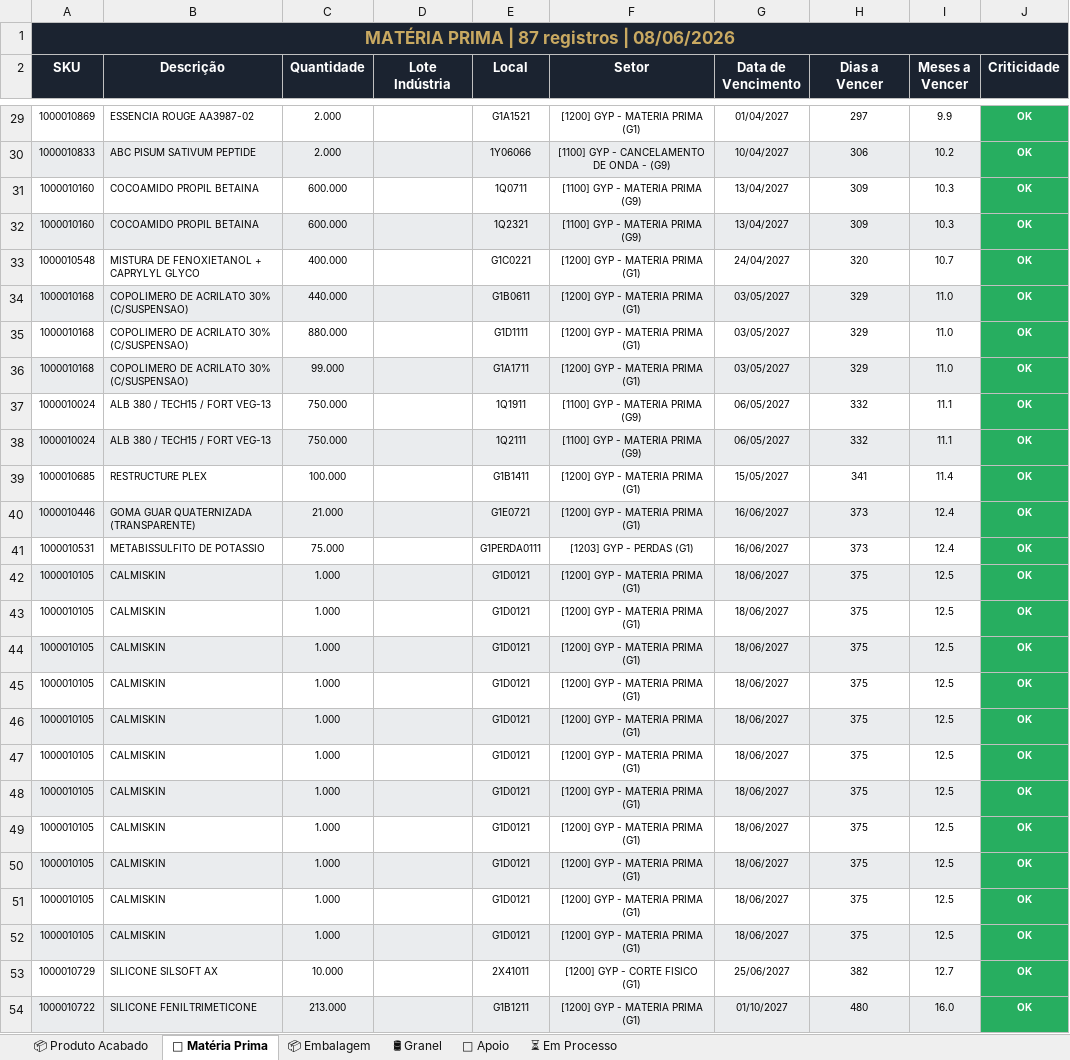
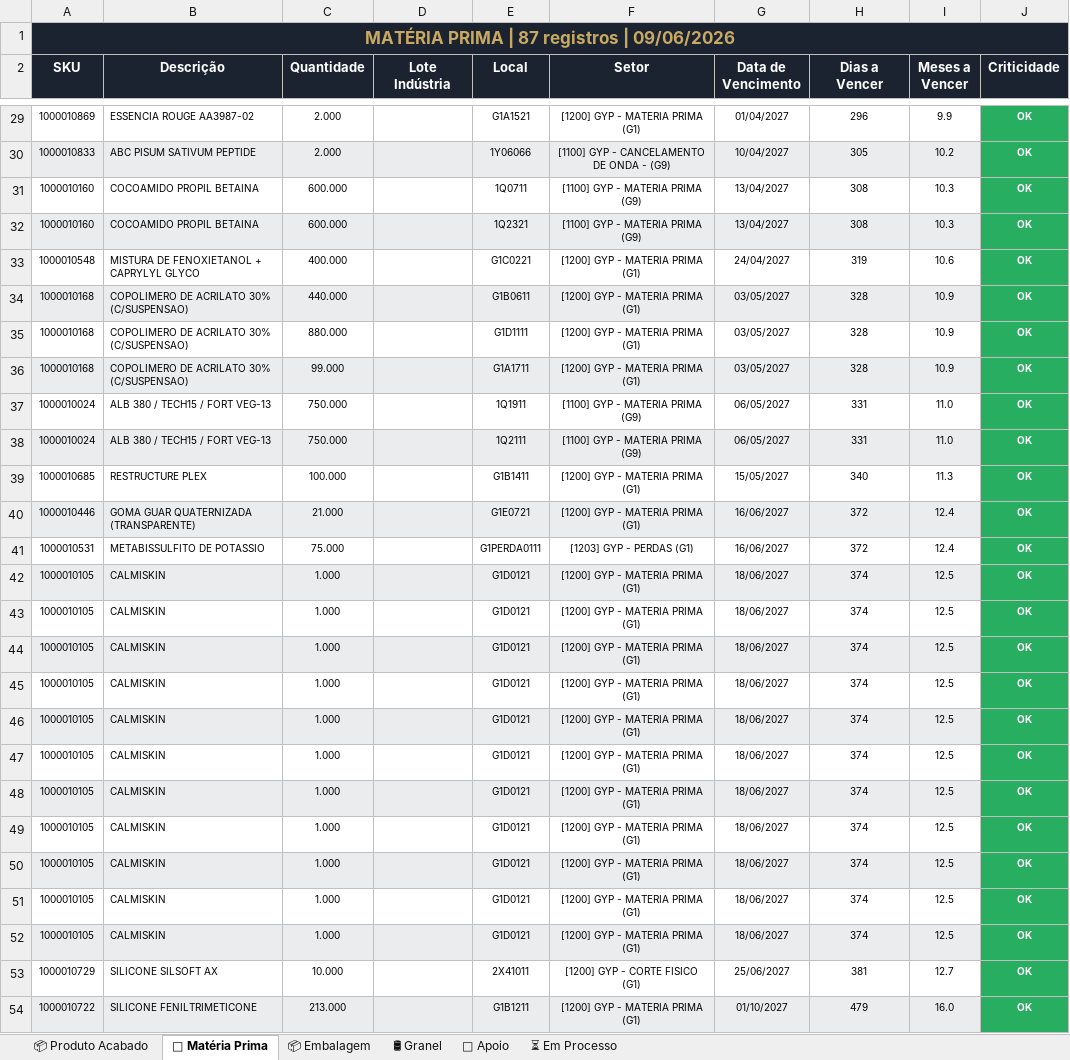
Before and after one commit to odair797/dashboard-estoque-gyp, an Excel workbook: output/Analise_Estoque_GYP.xlsx, sheet 🧪 Matéria Prima, drawn as a sheet; only a part is shown, gaps mark what is left out; values as stored, in another font and other column widths than the file's, no borders; the diff covers the shown part only; the diff names each change by its address in the sheet, - before the commit and + after, or states it on an @@ line.

```diff
--- a/output/Analise_Estoque_GYP.xlsx (sheet 🧪 Matéria Prima)
+++ b/output/Analise_Estoque_GYP.xlsx (sheet 🧪 Matéria Prima)
-A1 (SKU): MATÉRIA PRIMA | 87 registros | 08/06/2026
+A1 (SKU): MATÉRIA PRIMA | 87 registros | 09/06/2026
-H29 (Dias a Vencer): 297
+H29 (Dias a Vencer): 296
-H30 (Dias a Vencer): 306
+H30 (Dias a Vencer): 305
-H31:H32 (Dias a Vencer): 309
+H31:H32 (Dias a Vencer): 308
-H33 (Dias a Vencer): 320
+H33 (Dias a Vencer): 319
-I33 (Meses a Vencer): 10.7
+I33 (Meses a Vencer): 10.6
-H34:H36 (Dias a Vencer): 329
+H34:H36 (Dias a Vencer): 328
-I34:I36 (Meses a Vencer): 11.0
+I34:I36 (Meses a Vencer): 10.9
-H37:H38 (Dias a Vencer): 332
+H37:H38 (Dias a Vencer): 331
-I37:I38 (Meses a Vencer): 11.1
+I37:I38 (Meses a Vencer): 11.0
-H39 (Dias a Vencer): 341
+H39 (Dias a Vencer): 340
-I39 (Meses a Vencer): 11.4
+I39 (Meses a Vencer): 11.3
-H40:H41 (Dias a Vencer): 373
+H40:H41 (Dias a Vencer): 372
-H42:H52 (Dias a Vencer): 375
+H42:H52 (Dias a Vencer): 374
-H53 (Dias a Vencer): 382
+H53 (Dias a Vencer): 381
-H54 (Dias a Vencer): 480
+H54 (Dias a Vencer): 479
```
Also changed, not shown: 82 edited cells and cell formats elsewhere in this sheet, sheet 📦 Embalagem, sheet ⏳ Em Processo, sheet 📦 Produto Acabado, sheet 🔧 Apoio, sheet 🛢 Granel, 1 other file.
